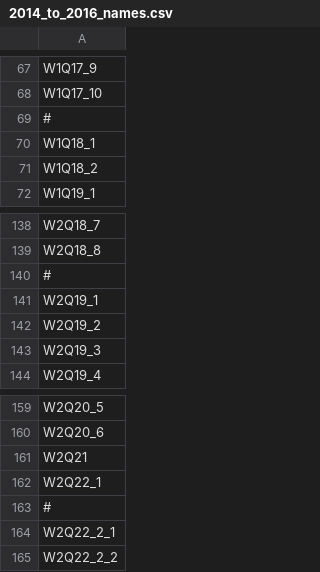
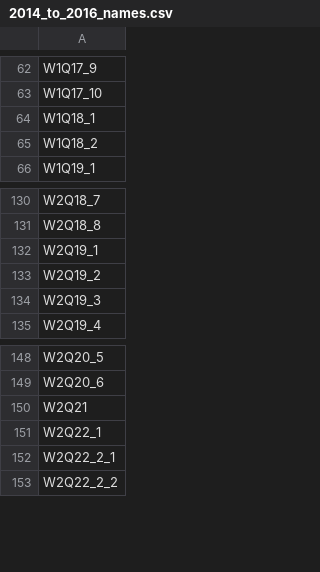
Before and after one commit to takuizum/UTSA, a CSV file: name_csv/2014_to_2016_names.csv, drawn as a sheet; only a part is shown, gaps mark what is left out; the diff covers the shown part only.

```diff
--- a/name_csv/2014_to_2016_names.csv
+++ b/name_csv/2014_to_2016_names.csv
@@ -68,3 +63,2 @@ W1Q17_9
 W1Q17_10
-#
 W1Q18_1
@@ -139,3 +131,2 @@ W2Q18_7
 W2Q18_8
-#
 W2Q19_1
@@ -162,3 +151,2 @@ W2Q21
 W2Q22_1
-#
 W2Q22_2_1
```
Also changed, not shown: 9 removed rows elsewhere in this file, name_csv/2009_to_2010_names.csv, name_csv/2012_to_2013_names.csv.
